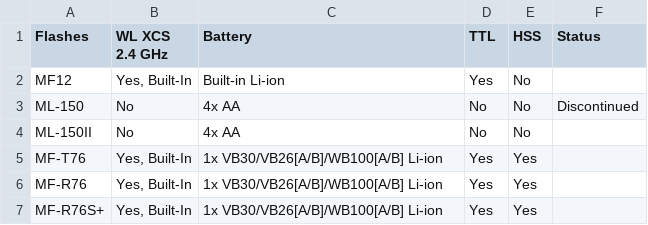
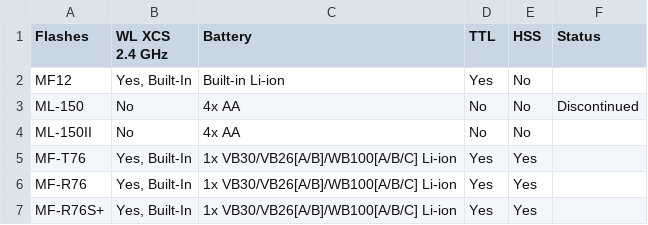
Before and after one commit to jerrywoo96/Camera, a CSV file: Godox/macroFlashes.csv, drawn as a sheet.

Commit message:
Update macroFlashes.csv

```diff
--- a/Godox/macroFlashes.csv
+++ b/Godox/macroFlashes.csv
@@ -4,4 +4,4 @@
 "ML-150II","No","4x AA","No","No",""
-"MF-T76","Yes, Built-In","1x VB30/VB26[A/B]/WB100[A/B] Li-ion","Yes","Yes",""
-"MF-R76","Yes, Built-In","1x VB30/VB26[A/B]/WB100[A/B] Li-ion","Yes","Yes",""
-"MF-R76S+","Yes, Built-In","1x VB30/VB26[A/B]/WB100[A/B] Li-ion","Yes","Yes",""
+"MF-T76","Yes, Built-In","1x VB30/VB26[A/B]/WB100[A/B/C] Li-ion","Yes","Yes",""
+"MF-R76","Yes, Built-In","1x VB30/VB26[A/B]/WB100[A/B/C] Li-ion","Yes","Yes",""
+"MF-R76S+","Yes, Built-In","1x VB30/VB26[A/B]/WB100[A/B/C] Li-ion","Yes","Yes",""
```
